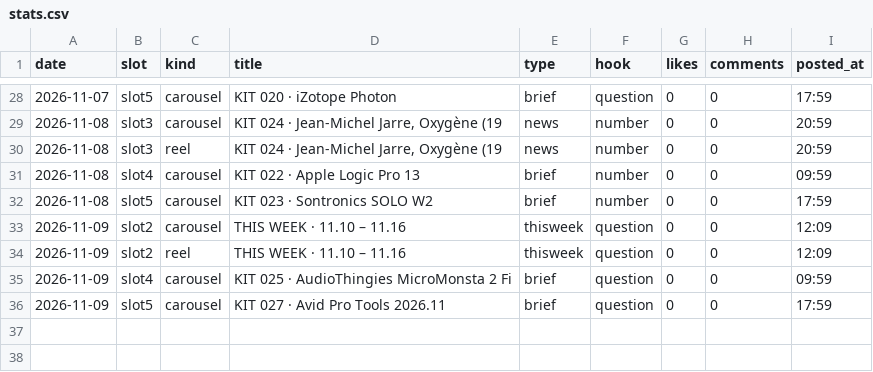
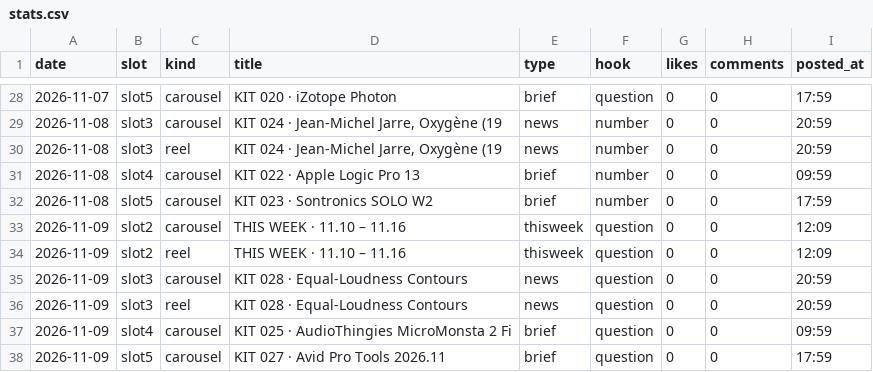
Before and after one commit to wonjoolee/mukit-media, a CSV file: pipeline/stats.csv, drawn as a sheet; only a part is shown, gaps mark what is left out.

Commit message:
posted 2026-11-09-2104

```diff
--- a/pipeline/stats.csv
+++ b/pipeline/stats.csv
@@ -34,2 +34,4 @@ date,slot,kind,title,type,hook,likes,comments,posted_at
 2026-11-09,slot2,reel,THIS WEEK · 11.10 – 11.16,thisweek,question,0,0,12:09
+2026-11-09,slot3,carousel,KIT 028 · Equal-Loudness Contours,news,question,0,0,20:59
+2026-11-09,slot3,reel,KIT 028 · Equal-Loudness Contours,news,question,0,0,20:59
 2026-11-09,slot4,carousel,KIT 025 · AudioThingies MicroMonsta 2 Fi,brief,question,0,0,09:59
```
Also changed, not shown: 1 other file.
